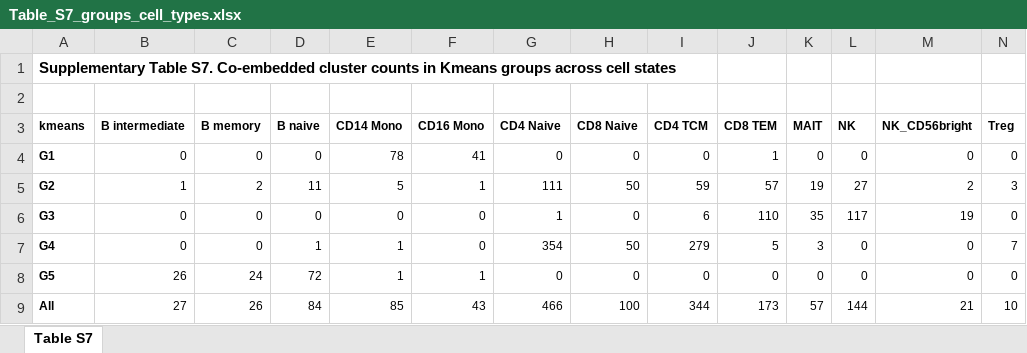
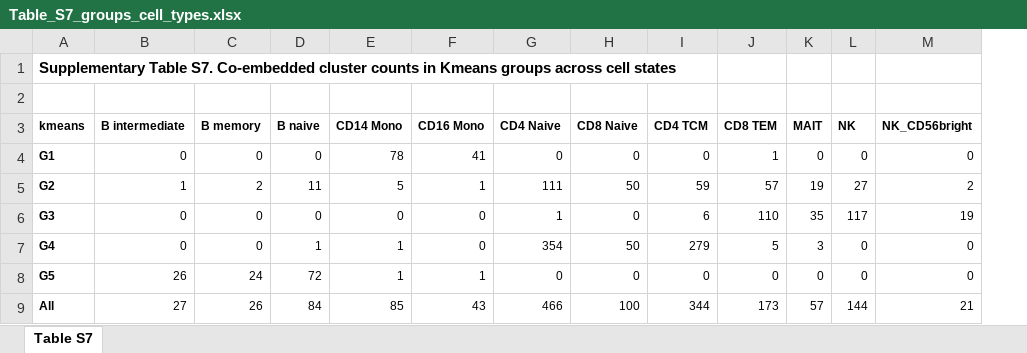
Before and after one commit to Wang-lab-UCSD/Taiji_ALTRA, an Excel workbook: tables/Table_S7_groups_cell_types.xlsx, sheet Table S7, drawn as a sheet; values as stored, in another font and other column widths than the file's, no borders; table styles not drawn; the diff names each change by its address in the sheet, - before the commit and + after, or states it on an @@ line.

```diff
--- a/tables/Table_S7_groups_cell_types.xlsx (sheet Table S7)
+++ b/tables/Table_S7_groups_cell_types.xlsx (sheet Table S7)
-column N (Treg), rows 4-9: 0 | 3 | 0 | 7 | 0 | 10
```
Also changed, not shown: tables/Table_S11_heatmap.xlsx, tables/Table_S1_meta.xlsx, 57 other files.
